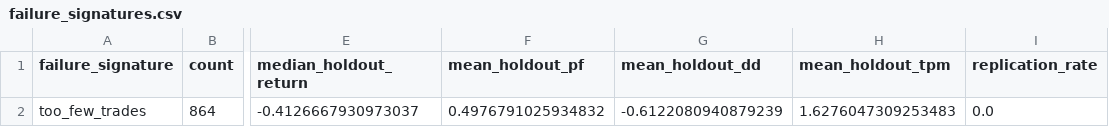
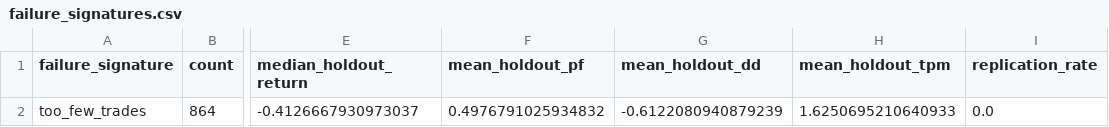
Before and after one commit to newbiezzzzz/leverage-system, a CSV file: research/results/failure_signatures.csv, drawn as a sheet; only a part is shown, gaps mark what is left out; the diff names each change by its address in the sheet, - before the commit and + after, or states it on an @@ line.

```diff
--- a/research/results/failure_signatures.csv
+++ b/research/results/failure_signatures.csv
-H2 (mean_holdout_tpm): 1.6276047309253483
+H2 (mean_holdout_tpm): 1.6250695210640933
```
Also changed, not shown: research/results/baseline_no_costs.csv, research/results/pattern_discovery.csv, 21 other files.
